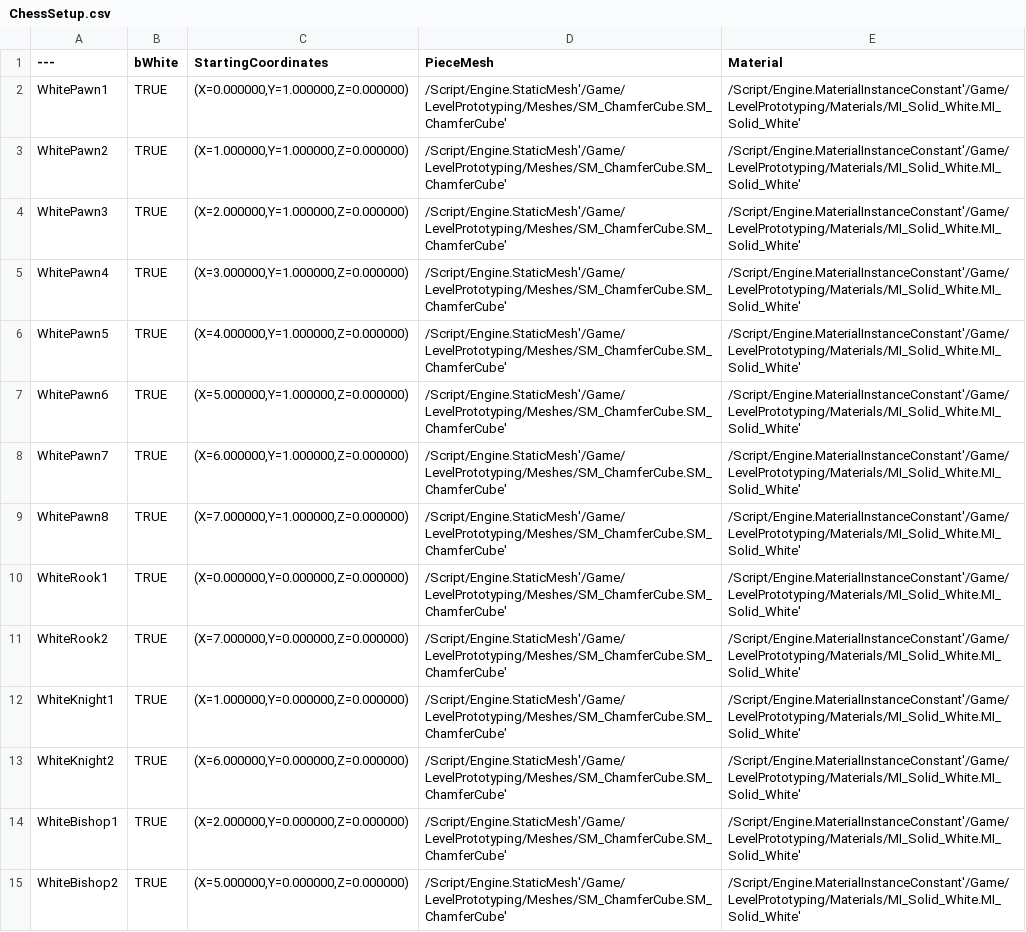
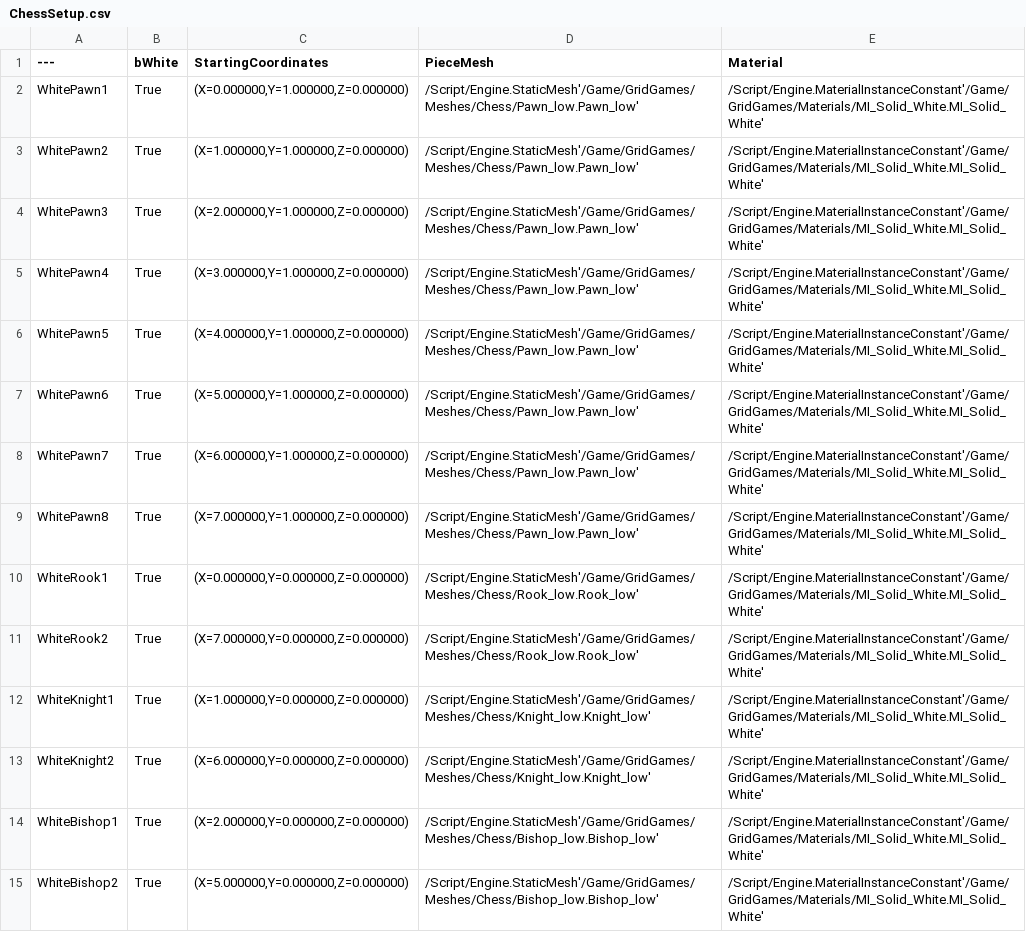
Before and after one commit to HuwWeaver/GridGames, a CSV file: GameSetups/ChessSetup.csv, drawn as a sheet; only a part is shown; the diff covers the shown part only; the diff names each change by its address in the sheet, - before the commit and + after, or states it on an @@ line.

Commit message:
Classes and Blueprints now exist for each Piece, some of the data stored within the SetupProperties data table is now within the individual classes

```diff
--- a/GameSetups/ChessSetup.csv
+++ b/GameSetups/ChessSetup.csv
-B2:B15 (bWhite): TRUE
+B2:B15 (bWhite): True
-D2:D9 (PieceMesh): /Script/Engine.StaticMesh'/Game/LevelPrototyping/Meshes/SM_ChamferCube.SM_ChamferCube'
+D2:D9 (PieceMesh): /Script/Engine.StaticMesh'/Game/GridGames/Meshes/Chess/Pawn_low.Pawn_low'
-E2:E15 (Material): /Script/Engine.MaterialInstanceConstant'/Game/LevelPrototyping/Materials/MI_Solid_White.MI_Solid_White'
+E2:E15 (Material): /Script/Engine.MaterialInstanceConstant'/Game/GridGames/Materials/MI_Solid_White.MI_Solid_White'
-D10:D11 (PieceMesh): /Script/Engine.StaticMesh'/Game/LevelPrototyping/Meshes/SM_ChamferCube.SM_ChamferCube'
+D10:D11 (PieceMesh): /Script/Engine.StaticMesh'/Game/GridGames/Meshes/Chess/Rook_low.Rook_low'
-D12:D13 (PieceMesh): /Script/Engine.StaticMesh'/Game/LevelPrototyping/Meshes/SM_ChamferCube.SM_ChamferCube'
+D12:D13 (PieceMesh): /Script/Engine.StaticMesh'/Game/GridGames/Meshes/Chess/Knight_low.Knight_low'
-D14:D15 (PieceMesh): /Script/Engine.StaticMesh'/Game/LevelPrototyping/Meshes/SM_ChamferCube.SM_ChamferCube'
+D14:D15 (PieceMesh): /Script/Engine.StaticMesh'/Game/GridGames/Meshes/Chess/Bishop_low.Bishop_low'
```
Also changed, not shown: 54 edited cells elsewhere in this file, 29 other files.
